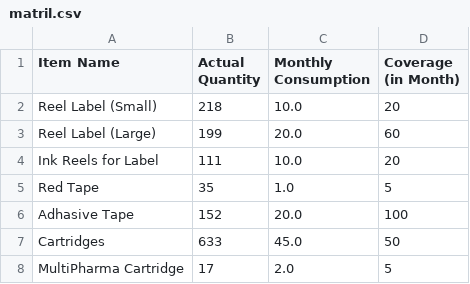
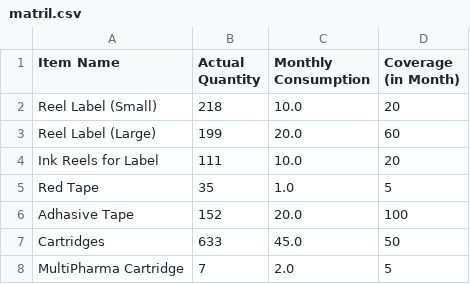
Before and after one commit to shehabsow/STG-2024, a CSV file: matril.csv, drawn as a sheet.

Commit message:
Updated CSV with new quantity

```diff
--- a/matril.csv
+++ b/matril.csv
@@ -8,2 +8,2 @@ Adhasive Tape,152,20.0,100
 Cartridges,633,45.0,50
-MultiPharma Cartridge,17,2.0,5
+MultiPharma Cartridge,7,2.0,5
```
